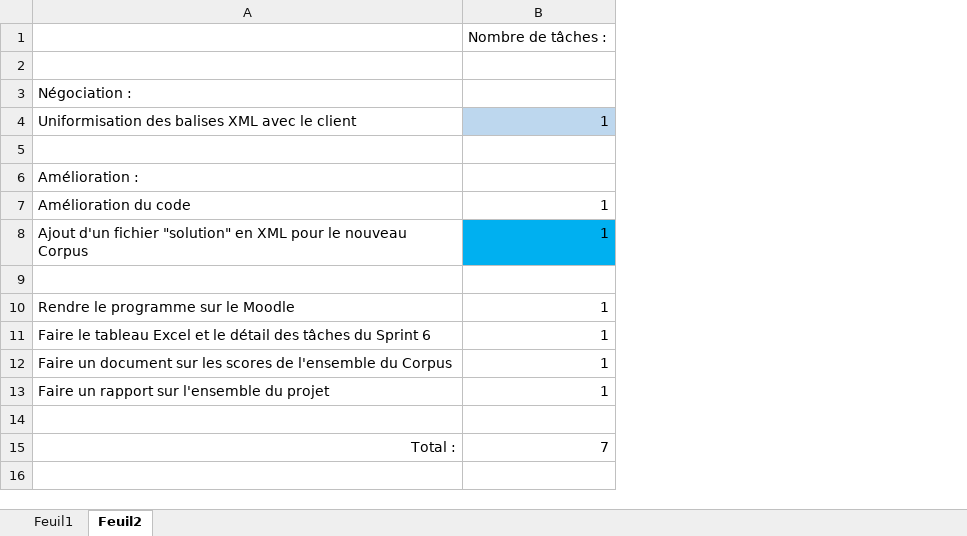
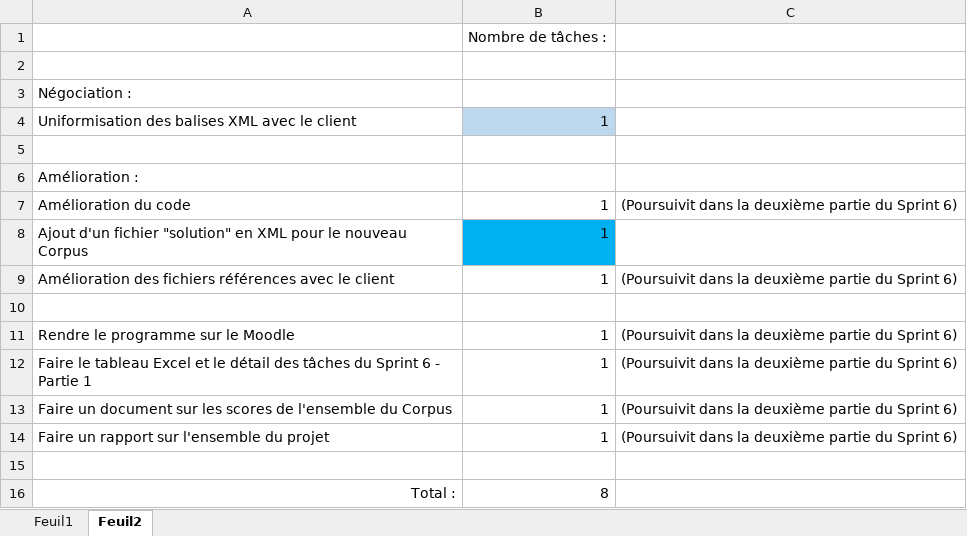
Before and after one commit to BMaurice56/Parser, an Excel workbook: Artéfacts/Artéfacts Sprint 6/Calendrier Sprint 6 - Partie 1.xlsx, sheet Feuil2, drawn as a sheet; values as stored, in another font and other column widths than the file's, no borders; addresses are those after the commit; the diff names each change by its address in the sheet, - before the commit and + after, or states it on an @@ line.

Commit message:
MAJ Calendrier + détail des tâches

```diff
--- a/Artéfacts/Artéfacts Sprint 6/Calendrier Sprint 6 - Partie 1.xlsx (sheet Feuil2)
+++ b/Artéfacts/Artéfacts Sprint 6/Calendrier Sprint 6 - Partie 1.xlsx (sheet Feuil2)
+column C, row 7: (Poursuivit dans la deuxième partie du Sprint 6); rows 11-14: all (Poursuivit dans la deuxième partie du Sprint 6)
+row 9: Amélioration des fichiers références avec le client | 1 | (Poursuivit dans la deuxième partie du Sprint 6)
-A12: …Sprint 6
+A12: …Sprint 6 - Partie 1
-B16: 7
+B16: 8
```
Also changed, not shown: sheet Feuil1, 1 other file.
